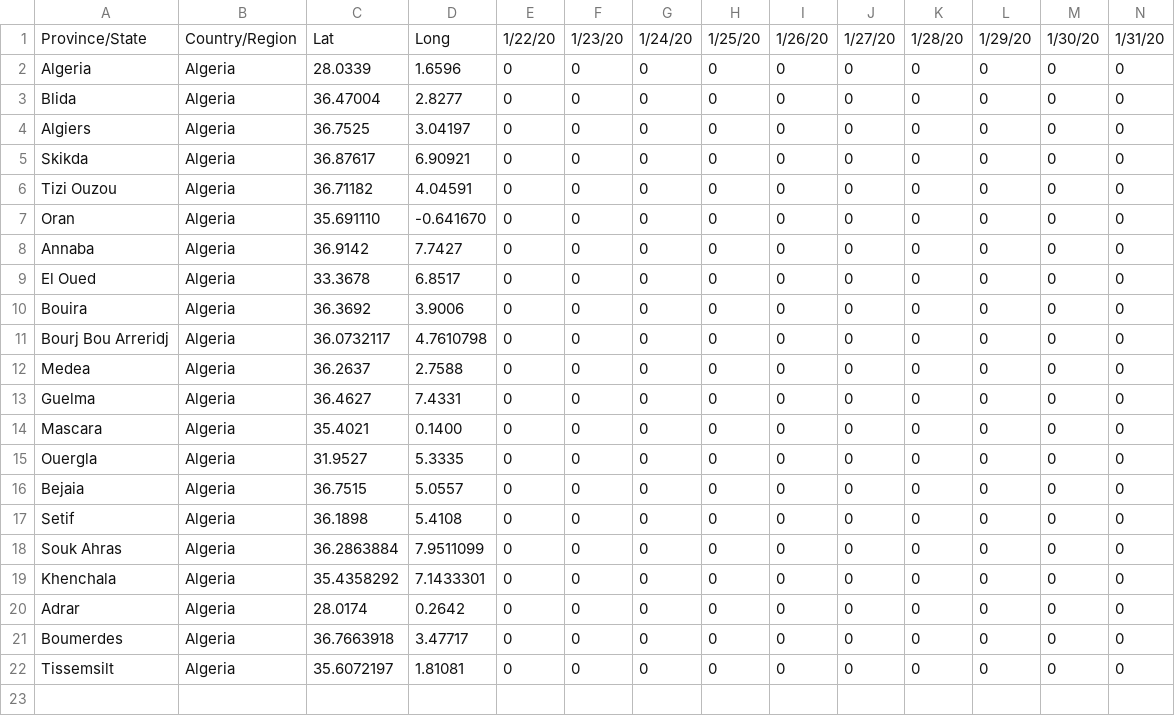
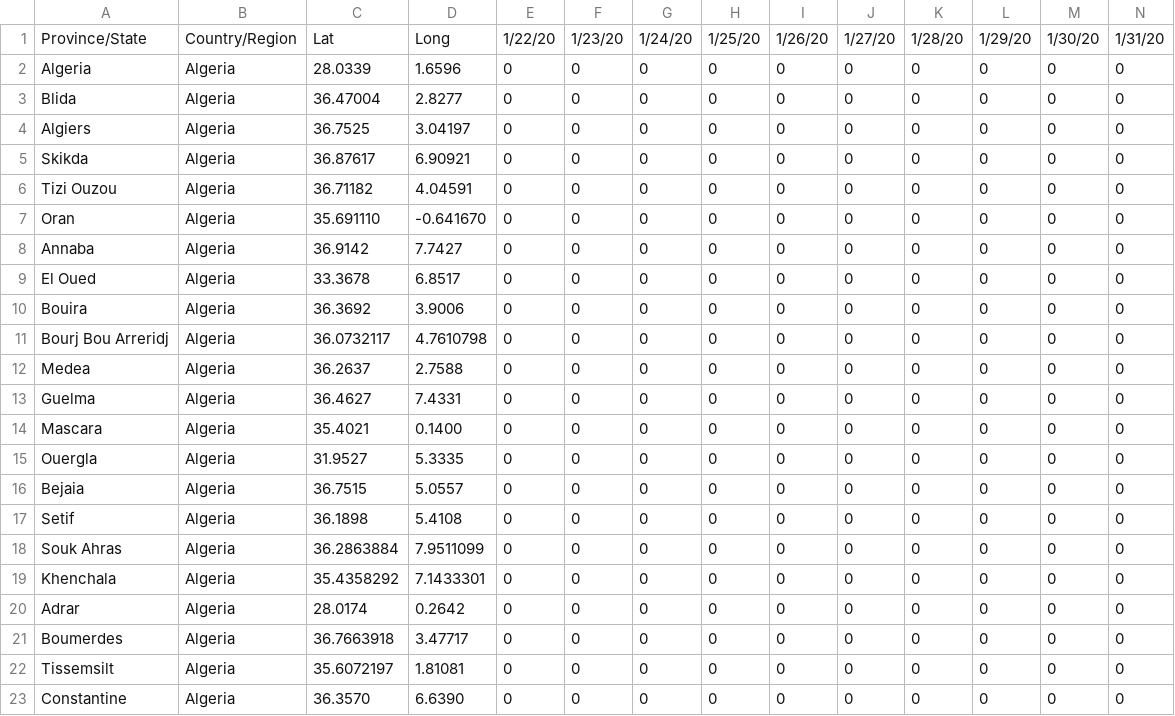
Before and after one commit to OpenDZ/COVID-19, a CSV file: dz_covid_19_data/dz_covid_19_time_series/time_series_19-covid-Recovered.csv, drawn as a sheet; only a part is shown; rows hold the shown columns only; the diff names each change by its address in the sheet, - before the commit and + after, or states it on an @@ line.

```diff
--- a/dz_covid_19_data/dz_covid_19_time_series/time_series_19-covid-Recovered.csv
+++ b/dz_covid_19_data/dz_covid_19_time_series/time_series_19-covid-Recovered.csv
+row 23: Constantine | Algeria | 36.3570 | 6.6390 | 0 | 0 | 0 | 0 | 0 | 0 | 0 | 0 | 0 | 0
```
Also changed, not shown: dz_covid_19_data/dz_covid_19_time_series/time_series_19-covid-Confirmed.csv, dz_covid_19_data/dz_covid_19_time_series/time_series_19-covid-Deaths.csv.
